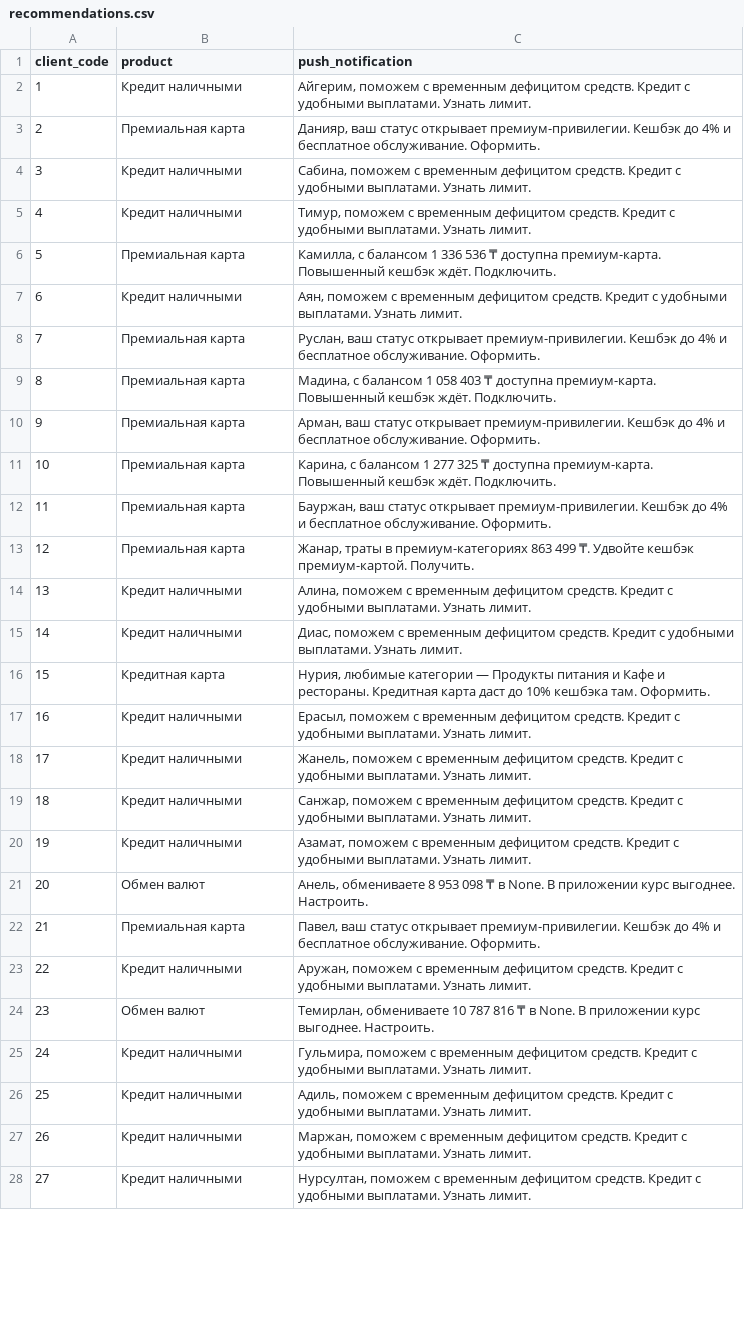
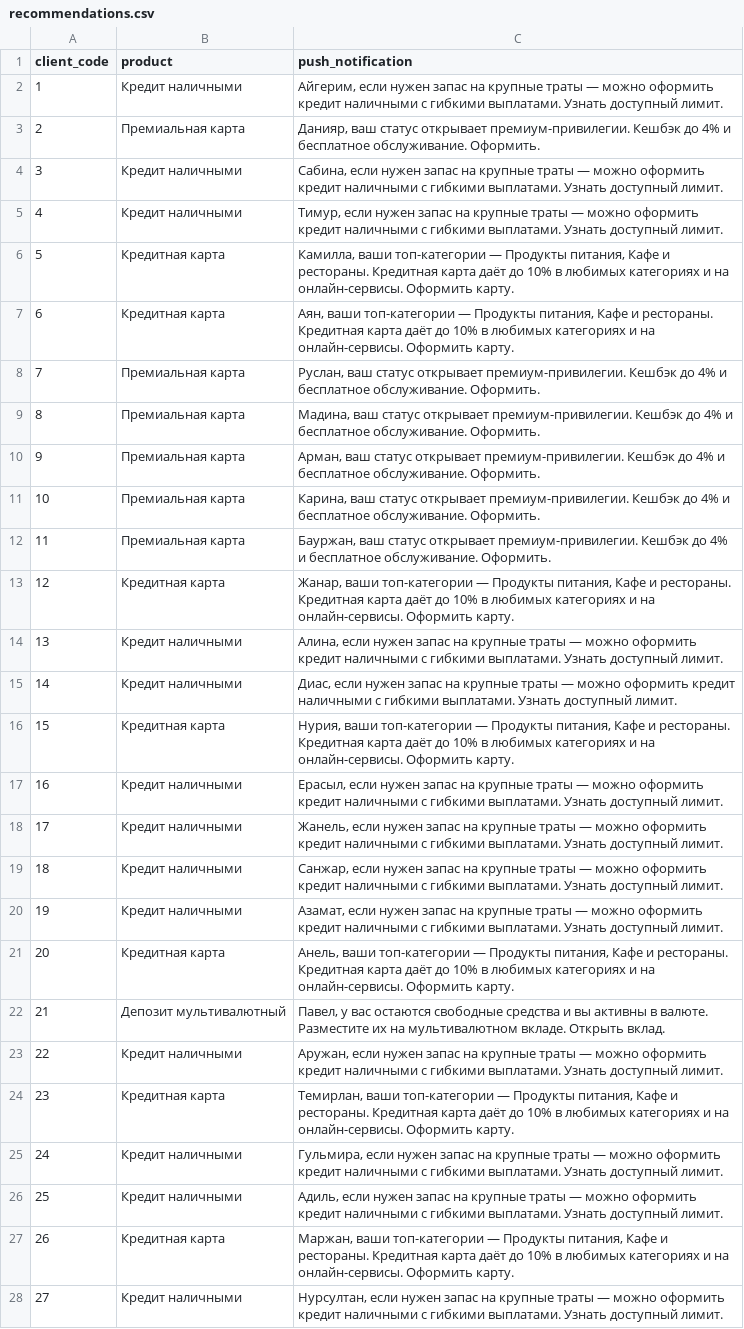
Before and after one commit to mms-tbe/Decentrathon_BCC_Track, a CSV file: recommendations.csv, drawn as a sheet; only a part is shown; the diff covers the shown part only; the diff names each change by its address in the sheet, - before the commit and + after, or states it on an @@ line.

```diff
--- a/recommendations.csv
+++ b/recommendations.csv
-C2 (push_notification): Айгерим, поможем с временным дефицитом средств. Кредит с удобными выплатами. Узнать лимит.
+C2 (push_notification): Айгерим, если нужен запас на крупные траты — можно оформить кредит наличными с гибкими выплатами. Узнать доступный лимит.
-C4 (push_notification): Сабина, поможем с временным дефицитом средств. Кредит с удобными выплатами. Узнать лимит.
+C4 (push_notification): Сабина, если нужен запас на крупные траты — можно оформить кредит наличными с гибкими выплатами. Узнать доступный лимит.
-C5 (push_notification): Тимур, поможем с временным дефицитом средств. Кредит с удобными выплатами. Узнать лимит.
+C5 (push_notification): Тимур, если нужен запас на крупные траты — можно оформить кредит наличными с гибкими выплатами. Узнать доступный лимит.
-B6 (product): Премиальная карта
+B6 (product): Кредитная карта
-C6 (push_notification): Камилла, с балансом 1 336 536 ₸ доступна премиум-карта. Повышенный кешбэк ждёт. Подключить.
+C6 (push_notification): Камилла, ваши топ-категории — Продукты питания, Кафе и рестораны. Кредитная карта даёт до 10% в любимых категориях и на онлайн-сервисы. Оформить карту.
-B7 (product): Кредит наличными
+B7 (product): Кредитная карта
-C7 (push_notification): Аян, поможем с временным дефицитом средств. Кредит с удобными выплатами. Узнать лимит.
+C7 (push_notification): Аян, ваши топ-категории — Продукты питания, Кафе и рестораны. Кредитная карта даёт до 10% в любимых категориях и на онлайн-сервисы. Оформить карту.
-C9 (push_notification): Мадина, с балансом 1 058 403 ₸ доступна премиум-карта. Повышенный кешбэк ждёт. Подключить.
+C9 (push_notification): Мадина, ваш статус открывает премиум-привилегии. Кешбэк до 4% и бесплатное обслуживание. Оформить.
-C11 (push_notification): Карина, с балансом 1 277 325 ₸ доступна премиум-карта. Повышенный кешбэк ждёт. Подключить.
+C11 (push_notification): Карина, ваш статус открывает премиум-привилегии. Кешбэк до 4% и бесплатное обслуживание. Оформить.
-B13 (product): Премиальная карта
+B13 (product): Кредитная карта
-C13 (push_notification): Жанар, траты в премиум-категориях 863 499 ₸. Удвойте кешбэк премиум-картой. Получить.
+C13 (push_notification): Жанар, ваши топ-категории — Продукты питания, Кафе и рестораны. Кредитная карта даёт до 10% в любимых категориях и на онлайн-сервисы. Оформить карту.
-C14 (push_notification): Алина, поможем с временным дефицитом средств. Кредит с удобными выплатами. Узнать лимит.
+C14 (push_notification): Алина, если нужен запас на крупные траты — можно оформить кредит наличными с гибкими выплатами. Узнать доступный лимит.
-C15 (push_notification): Диас, поможем с временным дефицитом средств. Кредит с удобными выплатами. Узнать лимит.
+C15 (push_notification): Диас, если нужен запас на крупные траты — можно оформить кредит наличными с гибкими выплатами. Узнать доступный лимит.
-C16 (push_notification): Нурия, любимые категории — Продукты питания и Кафе и рестораны. Кредитная карта даст до 10% кешбэка там. Оформить.
+C16 (push_notification): Нурия, ваши топ-категории — Продукты питания, Кафе и рестораны. Кредитная карта даёт до 10% в любимых категориях и на онлайн-сервисы. Оформить карту.
-C17 (push_notification): Ерасыл, поможем с временным дефицитом средств. Кредит с удобными выплатами. Узнать лимит.
+C17 (push_notification): Ерасыл, если нужен запас на крупные траты — можно оформить кредит наличными с гибкими выплатами. Узнать доступный лимит.
-C18 (push_notification): Жанель, поможем с временным дефицитом средств. Кредит с удобными выплатами. Узнать лимит.
+C18 (push_notification): Жанель, если нужен запас на крупные траты — можно оформить кредит наличными с гибкими выплатами. Узнать доступный лимит.
-C19 (push_notification): Санжар, поможем с временным дефицитом средств. Кредит с удобными выплатами. Узнать лимит.
+C19 (push_notification): Санжар, если нужен запас на крупные траты — можно оформить кредит наличными с гибкими выплатами. Узнать доступный лимит.
-C20 (push_notification): Азамат, поможем с временным дефицитом средств. Кредит с удобными выплатами. Узнать лимит.
+C20 (push_notification): Азамат, если нужен запас на крупные траты — можно оформить кредит наличными с гибкими выплатами. Узнать доступный лимит.
-B21 (product): Обмен валют
+B21 (product): Кредитная карта
-C21 (push_notification): Анель, обмениваете 8 953 098 ₸ в None. В приложении курс выгоднее. Настроить.
+C21 (push_notification): Анель, ваши топ-категории — Продукты питания, Кафе и рестораны. Кредитная карта даёт до 10% в любимых категориях и на онлайн-сервисы. Оформить карту.
-B22 (product): Премиальная карта
+B22 (product): Депозит мультивалютный
-C22 (push_notification): Павел, ваш статус открывает премиум-привилегии. Кешбэк до 4% и бесплатное обслуживание. Оформить.
+C22 (push_notification): Павел, у вас остаются свободные средства и вы активны в валюте. Разместите их на мультивалютном вкладе. Открыть вклад.
-C23 (push_notification): Аружан, поможем с временным дефицитом средств. Кредит с удобными выплатами. Узнать лимит.
+C23 (push_notification): Аружан, если нужен запас на крупные траты — можно оформить кредит наличными с гибкими выплатами. Узнать доступный лимит.
-B24 (product): Обмен валют
+B24 (product): Кредитная карта
-C24 (push_notification): Темирлан, обмениваете 10 787 816 ₸ в None. В приложении курс выгоднее. Настроить.
+C24 (push_notification): Темирлан, ваши топ-категории — Продукты питания, Кафе и рестораны. Кредитная карта даёт до 10% в любимых категориях и на онлайн-сервисы. Оформить карту.
-C25 (push_notification): Гульмира, поможем с временным дефицитом средств. Кредит с удобными выплатами. Узнать лимит.
+C25 (push_notification): Гульмира, если нужен запас на крупные траты — можно оформить кредит наличными с гибкими выплатами. Узнать доступный лимит.
-C26 (push_notification): Адиль, поможем с временным дефицитом средств. Кредит с удобными выплатами. Узнать лимит.
+C26 (push_notification): Адиль, если нужен запас на крупные траты — можно оформить кредит наличными с гибкими выплатами. Узнать доступный лимит.
-B27 (product): Кредит наличными
+B27 (product): Кредитная карта
-C27 (push_notification): Маржан, поможем с временным дефицитом средств. Кредит с удобными выплатами. Узнать лимит.
+C27 (push_notification): Маржан, ваши топ-категории — Продукты питания, Кафе и рестораны. Кредитная карта даёт до 10% в любимых категориях и на онлайн-сервисы. Оформить карту.
-C28 (push_notification): Нурсултан, поможем с временным дефицитом средств. Кредит с удобными выплатами. Узнать лимит.
+C28 (push_notification): Нурсултан, если нужен запас на крупные траты — можно оформить кредит наличными с гибкими выплатами. Узнать доступный лимит.
```
Also changed, not shown: 37 edited cells elsewhere in this file, 1 other file.
